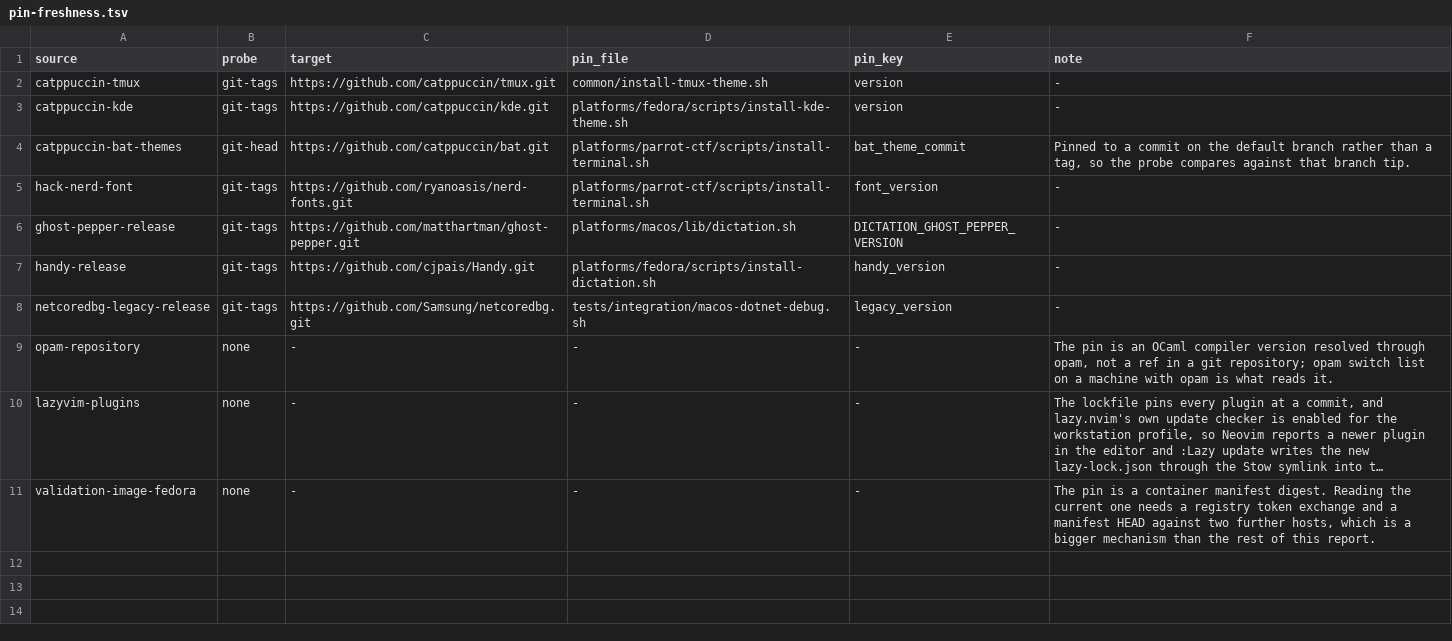
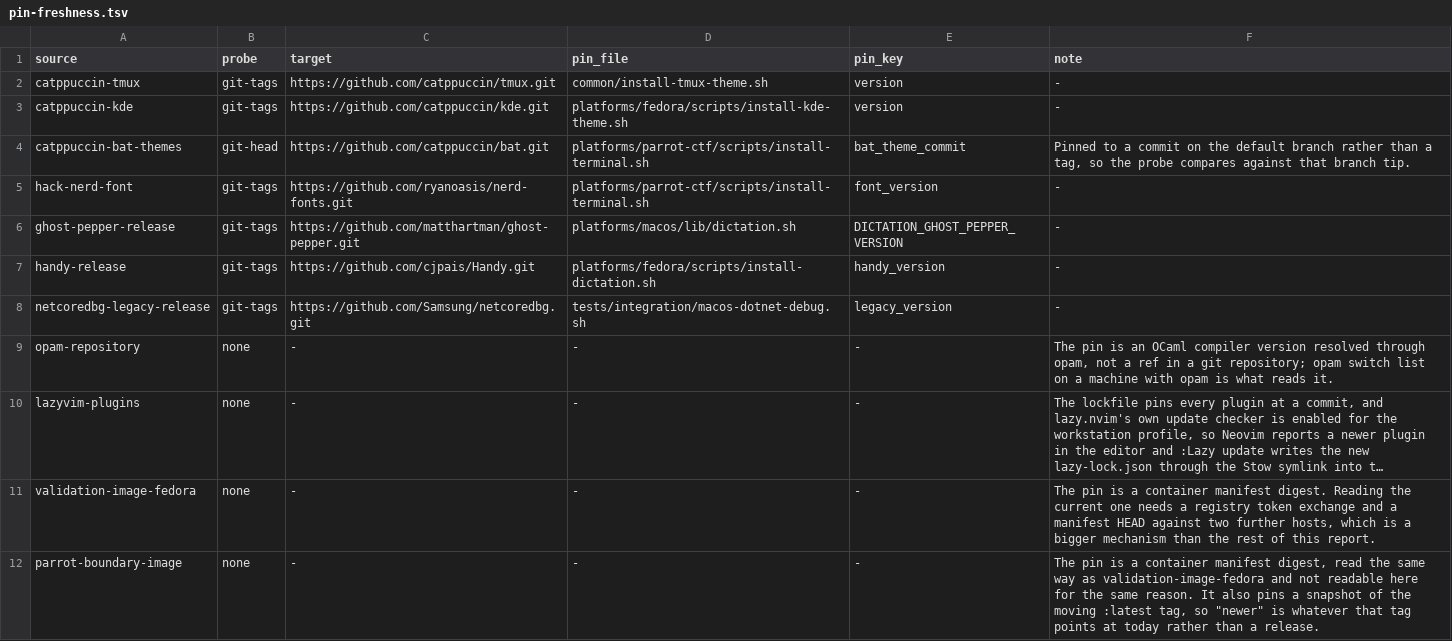
Before and after one commit to KasperElbo/dotfiles, a TSV file: config/pin-freshness.tsv, drawn as a sheet; long unchanged cells end in …; the diff names each change by its address in the sheet, - before the commit and + after, or states it on an @@ line.

```diff
--- a/config/pin-freshness.tsv
+++ b/config/pin-freshness.tsv
+row 12: parrot-boundary-image | none | - | - | - | The pin is a container manifest digest, read the same way as validation-image-fedora and not readable here for the same reason. It also pins a snapshot of the moving :latest tag, so "newer" is whatever that tag points at today rather than a release.
```
Also changed, not shown: 1 other file.
